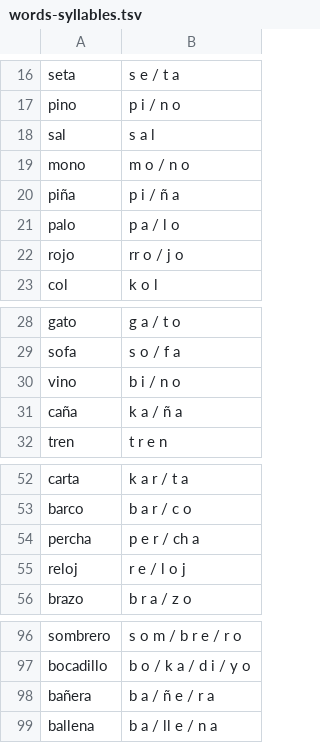
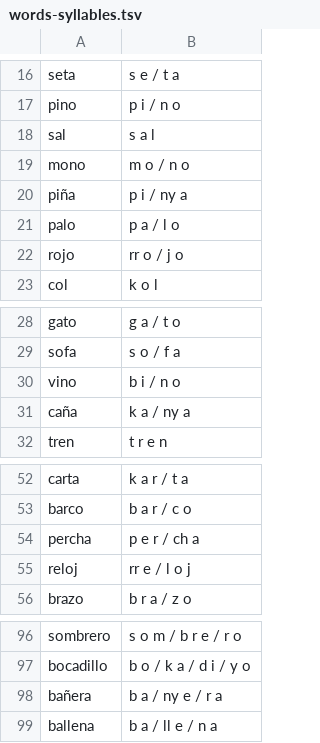
Before and after one commit to hllorens/afan-app, a TSV file: www/backend/words-syllables.tsv, drawn as a sheet; only a part is shown, gaps mark what is left out.

```diff
--- a/www/backend/words-syllables.tsv
+++ b/www/backend/words-syllables.tsv
@@ -19,3 +19,3 @@ sal	s a l
 mono	m o / n o
-piña	p i / ñ a
+piña	p i / ny a
 palo	p a / l o
@@ -30,3 +30,3 @@ sofa	s o / f a
 vino	b i / n o
-caña	k a / ñ a
+caña	k a / ny a
 tren	t r e n
@@ -54,3 +54,3 @@ barco	b a r / c o
 percha	p e r / ch a
-reloj	r e / l o j
+reloj	rr e / l o j
 brazo	b r a / z o
@@ -97,3 +97,3 @@ sombrero	s o m / b r e / r o
 bocadillo	b o / k a / d i / y o
-bañera	b a / ñ e / r a
+bañera	b a / ny e / r a
 ballena	b a / ll e / n a
```
Also changed, not shown: 9 other files.
